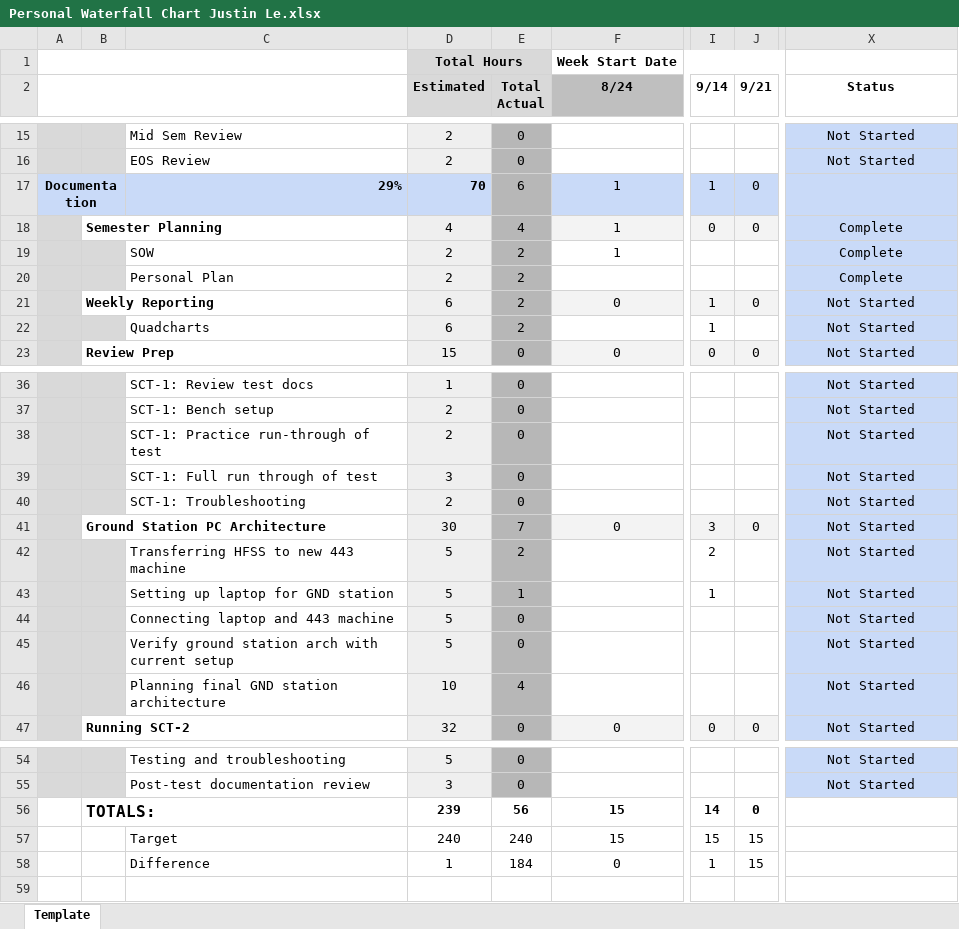
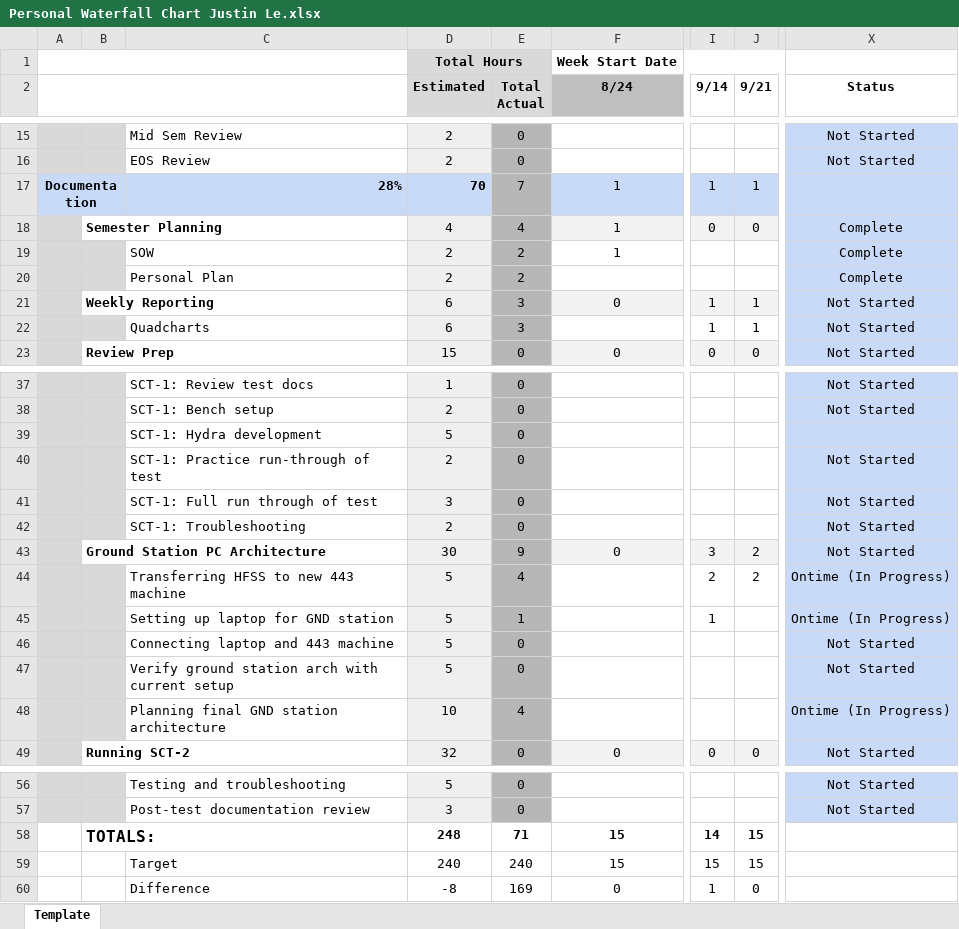
Before and after one commit to jle9090/Grad1Notes, an Excel workbook: SWARM-EX/Planning/Personal Waterfall Chart Justin Le.xlsx, sheet Template, drawn as a sheet; only a part is shown, gaps mark what is left out; values as stored, in another font and other column widths than the file's, no borders; conditional formats not drawn; addresses are those after the commit; rows hold the shown columns only; the diff covers the shown part only; the diff names each change by its address in the sheet, - before the commit and + after, or states it on an @@ line.

```diff
--- a/SWARM-EX/Planning/Personal Waterfall Chart Justin Le.xlsx (sheet Template)
+++ b/SWARM-EX/Planning/Personal Waterfall Chart Justin Le.xlsx (sheet Template)
-C17: 29%
+C17: 28%
-E17 (Total Actual): 6
+E17 (Total Actual): 7
-J17 (9/21): 0
+J17 (9/21): 1
-E21:E22 (Total Actual): 2
+E21:E22 (Total Actual): 3
-J21 (9/21): 0
+J21 (9/21): 1
-J22 (9/21): (empty)
+J22 (9/21): 1
+row 39:  |  | SCT-1: Hydra development | 5 | 0
-E43 (Total Actual): 7
+E43 (Total Actual): 9
-J43 (9/21): 0
+J43 (9/21): 2
-E44 (Total Actual): 2
+E44 (Total Actual): 4
-J44 (9/21): (empty)
+J44 (9/21): 2
-X44:X45 (Status): Not Started
+X44:X45 (Status): Ontime (In Progress)
-X48 (Status): Not Started
+X48 (Status): Ontime (In Progress)
-D58 (Estimated): 239
+D58 (Estimated): 248
-E58 (Total Actual): 56
+E58 (Total Actual): 71
-J58 (9/21): 0
+J58 (9/21): 15
-D60 (Estimated): 1
+D60 (Estimated): -8
-E60 (Total Actual): 184
+E60 (Total Actual): 169
-J60 (9/21): 15
+J60 (9/21): 0
```
Also changed, not shown: 1 added row and 30 edited cells elsewhere in this sheet, formulas that keep their value, 4 other files.
